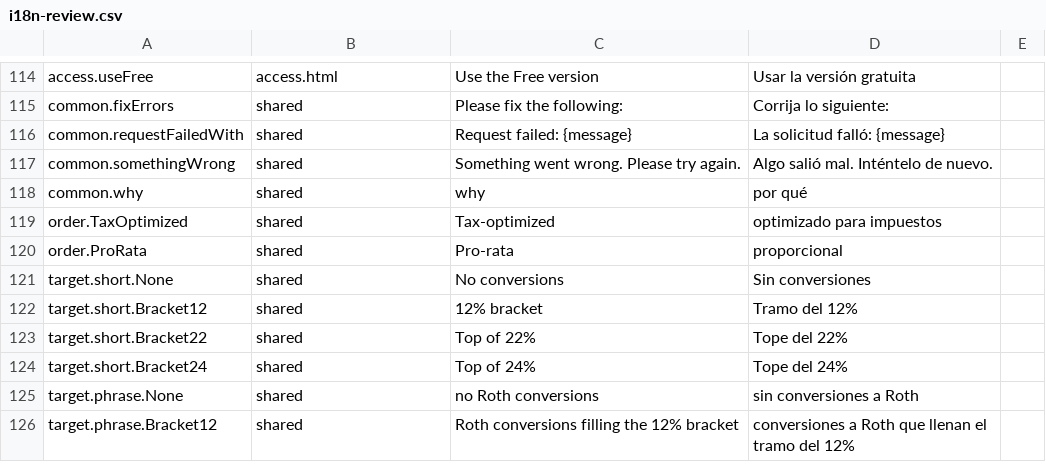
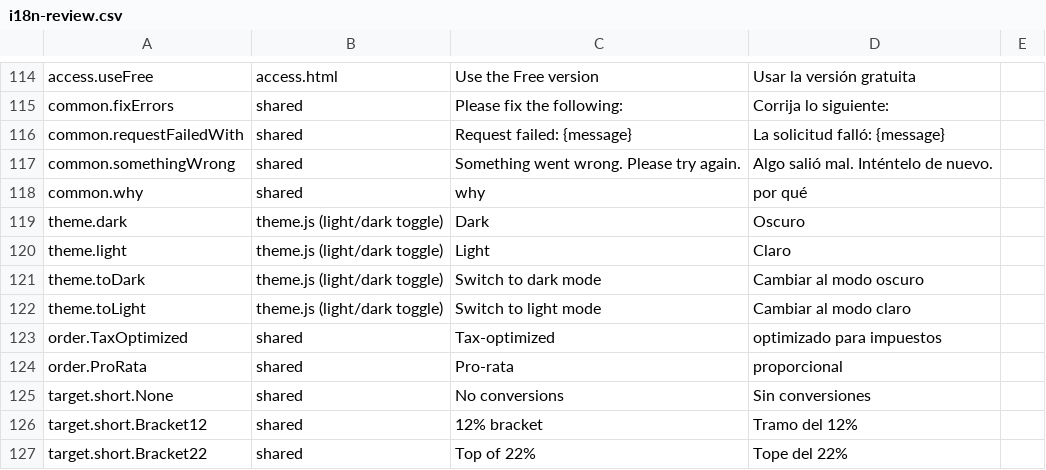
Before and after one commit to esscott1/MonteCarlo, a CSV file: docs/i18n-review.csv, drawn as a sheet; only a part is shown, gaps mark what is left out; the shorter side is filled out with more unchanged rows.

```diff
--- a/docs/i18n-review.csv
+++ b/docs/i18n-review.csv
@@ -118,2 +118,6 @@
 "common.why","shared","why","por qué",""
+"theme.dark","theme.js (light/dark toggle)","Dark","Oscuro",""
+"theme.light","theme.js (light/dark toggle)","Light","Claro",""
+"theme.toDark","theme.js (light/dark toggle)","Switch to dark mode","Cambiar al modo oscuro",""
+"theme.toLight","theme.js (light/dark toggle)","Switch to light mode","Cambiar al modo claro",""
 "order.TaxOptimized","shared","Tax-optimized","optimizado para impuestos",""
```
Also changed, not shown: 16 other files.
